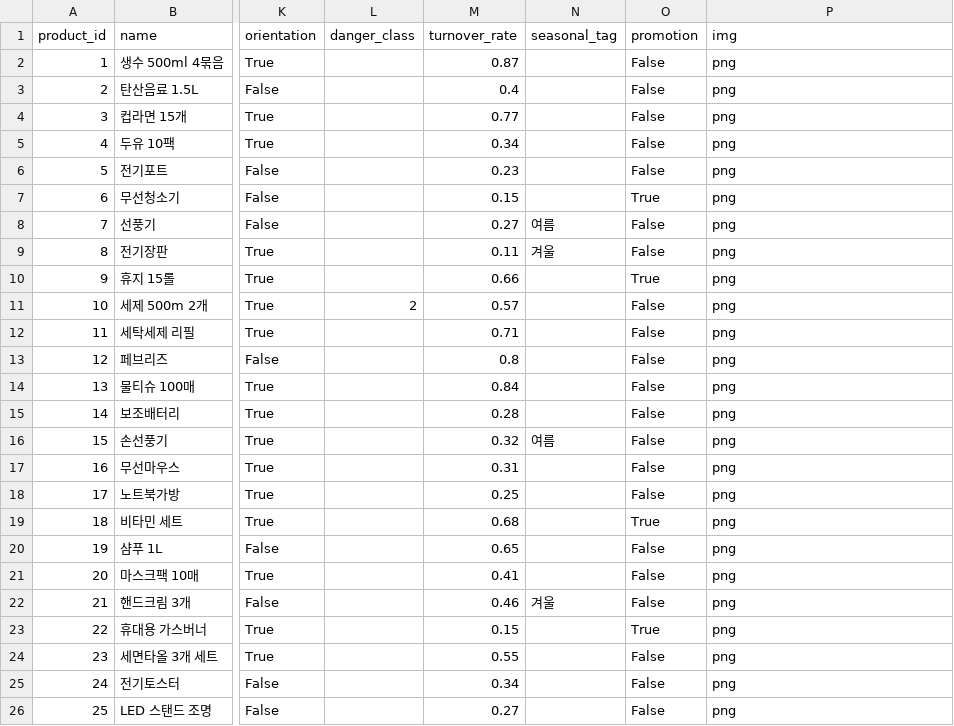
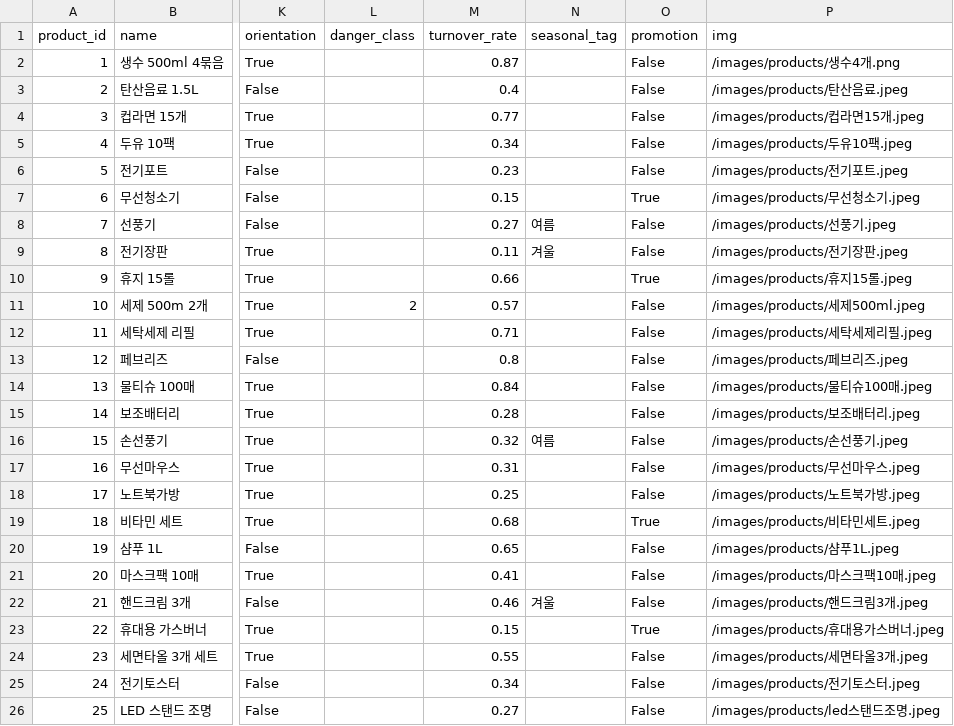
Before and after one commit to KSEB-Rescue-Pang/bun-control-server, a CSV file: db/csv/products.csv, drawn as a sheet; only a part is shown, gaps mark what is left out; the diff names each change by its address in the sheet, - before the commit and + after, or states it on an @@ line.

Commit message:
feat: 제품 이미지 경로 추가 및 CSV 데이터 업데이트

```diff
--- a/db/csv/products.csv
+++ b/db/csv/products.csv
-P2 (img): png
+P2 (img): /images/products/생수4개.png
-P3 (img): png
+P3 (img): /images/products/탄산음료.jpeg
-P4 (img): png
+P4 (img): /images/products/컵라면15개.jpeg
-P5 (img): png
+P5 (img): /images/products/두유10팩.jpeg
-P6 (img): png
+P6 (img): /images/products/전기포트.jpeg
-P7 (img): png
+P7 (img): /images/products/무선청소기.jpeg
-P8 (img): png
+P8 (img): /images/products/선풍기.jpeg
-P9 (img): png
+P9 (img): /images/products/전기장판.jpeg
-P10 (img): png
+P10 (img): /images/products/휴지15롤.jpeg
-P11 (img): png
+P11 (img): /images/products/세제500ml.jpeg
-P12 (img): png
+P12 (img): /images/products/세탁세제리필.jpeg
-P13 (img): png
+P13 (img): /images/products/페브리즈.jpeg
-P14 (img): png
+P14 (img): /images/products/물티슈100매.jpeg
-P15 (img): png
+P15 (img): /images/products/보조배터리.jpeg
-P16 (img): png
+P16 (img): /images/products/손선풍기.jpeg
-P17 (img): png
+P17 (img): /images/products/무선마우스.jpeg
-P18 (img): png
+P18 (img): /images/products/노트북가방.jpeg
-P19 (img): png
+P19 (img): /images/products/비타민세트.jpeg
-P20 (img): png
+P20 (img): /images/products/샴푸1L.jpeg
-P21 (img): png
+P21 (img): /images/products/마스크팩10매.jpeg
-P22 (img): png
+P22 (img): /images/products/핸드크림3개.jpeg
-P23 (img): png
+P23 (img): /images/products/휴대용가스버너.jpeg
-P24 (img): png
+P24 (img): /images/products/세면타올3개.jpeg
-P25 (img): png
+P25 (img): /images/products/전기토스터.jpeg
-P26 (img): png
+P26 (img): /images/products/led스탠드조명.jpeg
```
